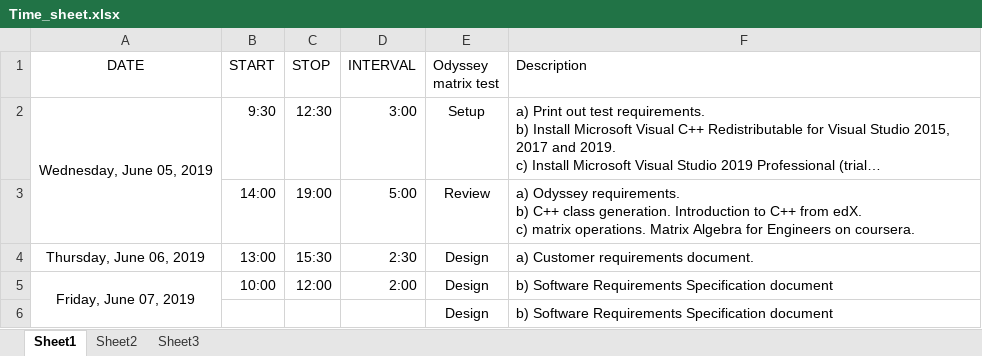
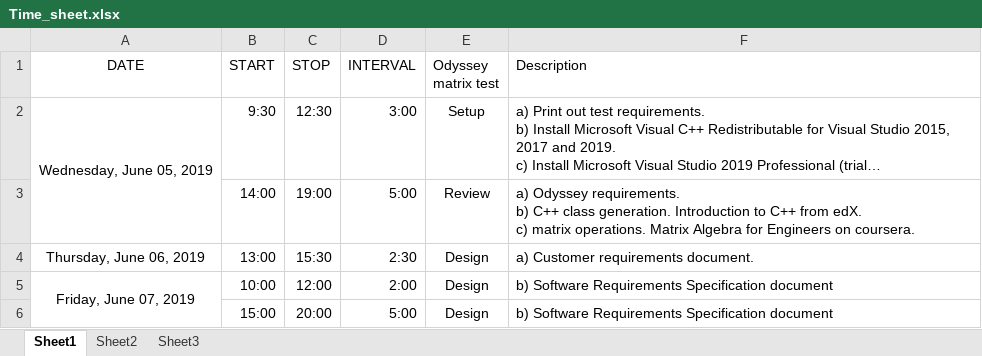
Before and after one commit to FRPutnamJr/Odyssey_test, an Excel workbook: Time_sheet.xlsx, sheet Sheet1, drawn as a sheet; long unchanged cells end in …; values as stored, in another font and other column widths than the file's, no borders; removed rows and columns are numbered as before the commit, all else as after; the diff names each change by its address in the sheet, - before the commit and + after, or states it on an @@ line.

Commit message:
Odyssey-Software_Requirements_Specifications
Odyssey-Software_Requirements_Specifications updated.
Timesheet updated.

```diff
--- a/Time_sheet.xlsx (sheet Sheet1)
+++ b/Time_sheet.xlsx (sheet Sheet1)
-row 6:  |  |  |  | Design | b) Software Requirements Specification document
+row 6:  | 15:00 | 20:00 | 5:00 | Design | b) Software Requirements Specification document
```
Also changed, not shown: 1 other file.
